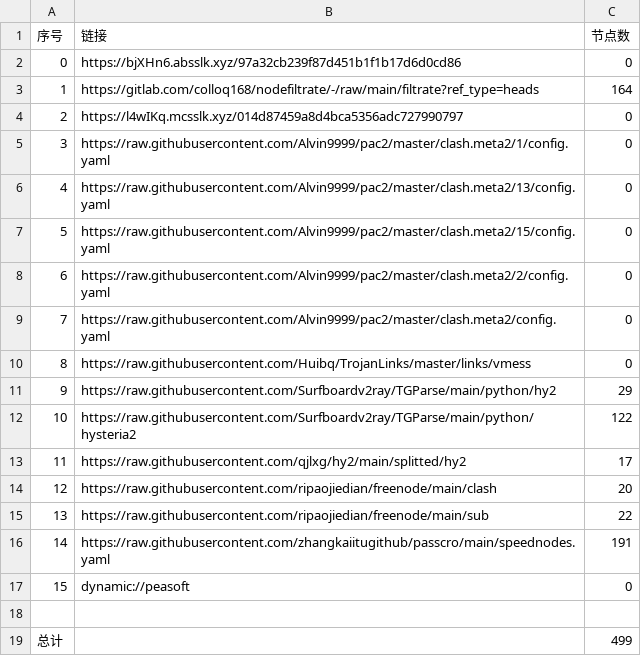
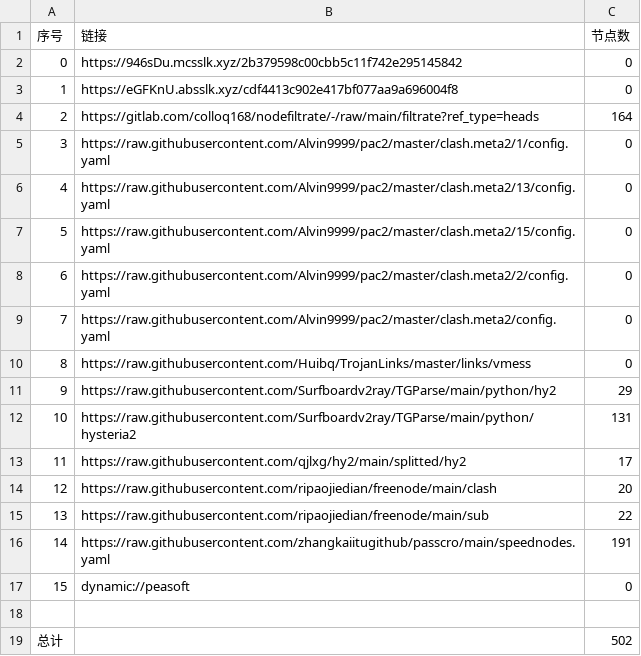
Before and after one commit to ggmsub/AutoMergePublicNodes, a CSV file: list_result.csv, drawn as a sheet.

```diff
--- a/list_result.csv
+++ b/list_result.csv
@@ -1,5 +1,5 @@
 序号,链接,节点数
-0,https://bjXHn6.absslk.xyz/97a32cb239f87d451b1f1b17d6d0cd86,0
-1,https://gitlab.com/colloq168/nodefiltrate/-/raw/main/filtrate?ref_type=heads,164
-2,https://l4wIKq.mcsslk.xyz/014d87459a8d4bca5356adc727990797,0
+0,https://946sDu.mcsslk.xyz/2b379598c00cbb5c11f742e295145842,0
+1,https://eGFKnU.absslk.xyz/cdf4413c902e417bf077aa9a696004f8,0
+2,https://gitlab.com/colloq168/nodefiltrate/-/raw/main/filtrate?ref_type=heads,164
 3,https://raw.githubusercontent.com/Alvin9999/pac2/master/clash.meta2/1/config.yaml,0
@@ -11,3 +11,3 @@
 9,https://raw.githubusercontent.com/Surfboardv2ray/TGParse/main/python/hy2,29
-10,https://raw.githubusercontent.com/Surfboardv2ray/TGParse/main/python/hysteria2,122
+10,https://raw.githubusercontent.com/Surfboardv2ray/TGParse/main/python/hysteria2,131
 11,https://raw.githubusercontent.com/qjlxg/hy2/main/splitted/hy2,17
@@ -18,2 +18,2 @@
 
-总计,,499
+总计,,502
```
Also changed, not shown: 22 other files.
